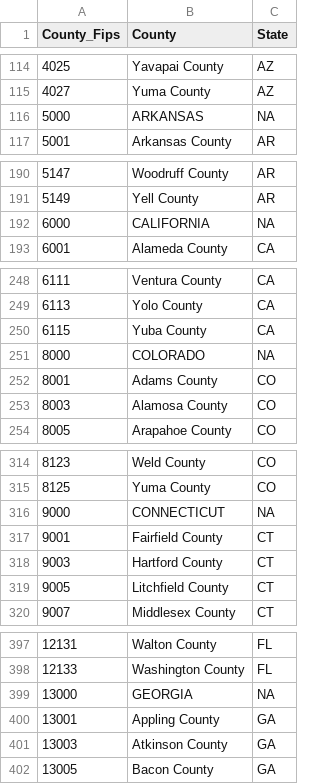
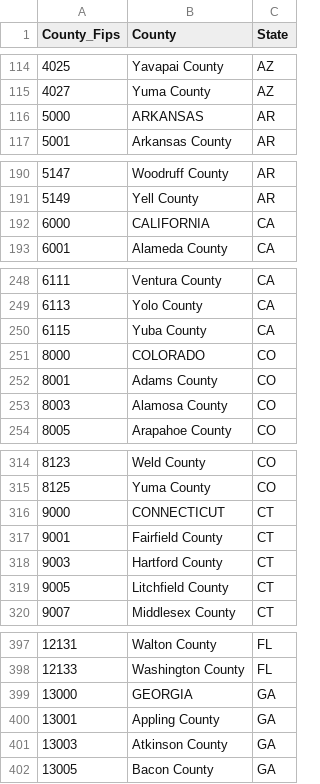
Before and after one commit to JosiahR89/Bootcamp-Project-2, a CSV file: Resources/US_Counties.csv, drawn as a sheet; only a part is shown, gaps mark what is left out; the diff covers the shown part only.

```diff
--- a/Resources/US_Counties.csv
+++ b/Resources/US_Counties.csv
@@ -115,3 +115,3 @@ County_Fips,County,State
 4027,Yuma County,AZ
-5000,ARKANSAS,NA
+5000,ARKANSAS,AR
 5001,Arkansas County,AR
@@ -191,3 +191,3 @@ County_Fips,County,State
 5149,Yell County,AR
-6000,CALIFORNIA,NA
+6000,CALIFORNIA,CA
 6001,Alameda County,CA
@@ -250,3 +250,3 @@ County_Fips,County,State
 6115,Yuba County,CA
-8000,COLORADO,NA
+8000,COLORADO,CO
 8001,Adams County,CO
@@ -315,3 +315,3 @@ County_Fips,County,State
 8125,Yuma County,CO
-9000,CONNECTICUT,NA
+9000,CONNECTICUT,CT
 9001,Fairfield County,CT
@@ -398,3 +398,3 @@ County_Fips,County,State
 12133,Washington County,FL
-13000,GEORGIA,NA
+13000,GEORGIA,GA
 13001,Appling County,GA
```
Also changed, not shown: 4 added rows and 46 edited cells elsewhere in this file, Resources/US_States.csv, 6 other files.
